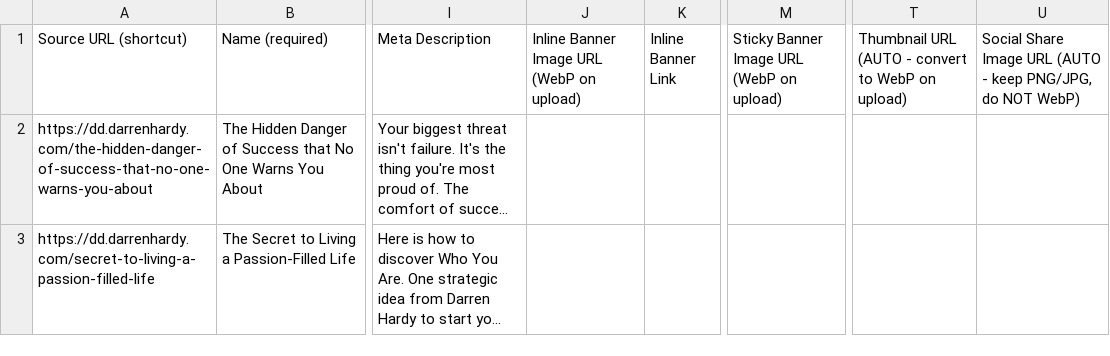
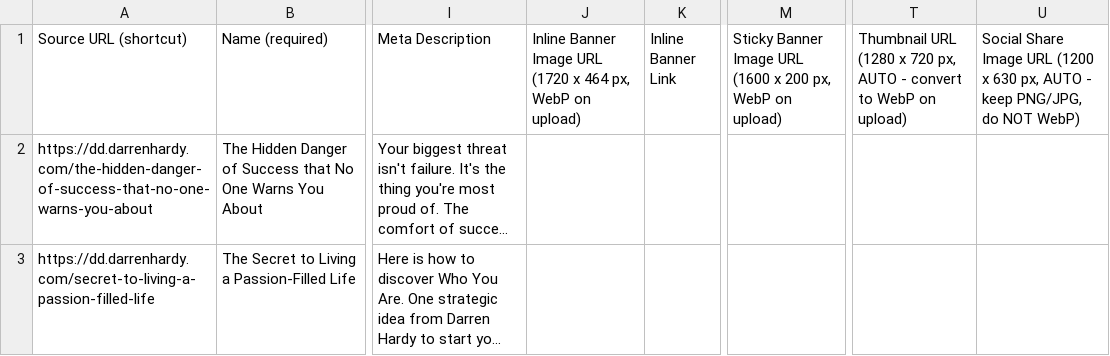
Before and after one commit to fnxstudio/darren-hardy, a CSV file: DarrenDaily/webflow-handoff/Sessions-Intake-Template.csv, drawn as a sheet; only a part is shown, gaps mark what is left out; long unchanged cells end in …; the diff names each change by its address in the sheet, - before the commit and + after, or states it on an @@ line.

```diff
--- a/DarrenDaily/webflow-handoff/Sessions-Intake-Template.csv
+++ b/DarrenDaily/webflow-handoff/Sessions-Intake-Template.csv
-J1: …Image URL (WebP on upload)
+J1: …Image URL (1720 x 464 px, WebP on upload)
-M1: …Image URL (WebP on upload)
+M1: …Image URL (1600 x 200 px, WebP on upload)
-T1: Thumbnail URL (AUTO - convert…
+T1: Thumbnail URL (1280 x 720 px, AUTO - convert…
-U1: …Image URL (AUTO - keep…
+U1: …Image URL (1200 x 630 px, AUTO - keep…
```
Also changed, not shown: DarrenDaily/webflow-handoff/Sidebar-Cards-Template.csv, 1 other file.
